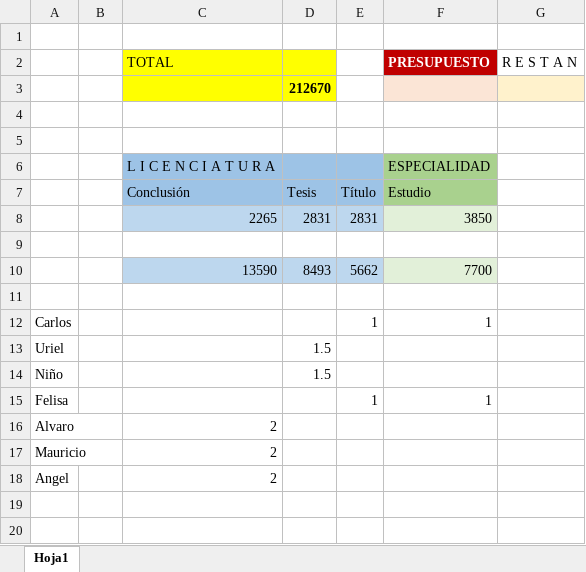
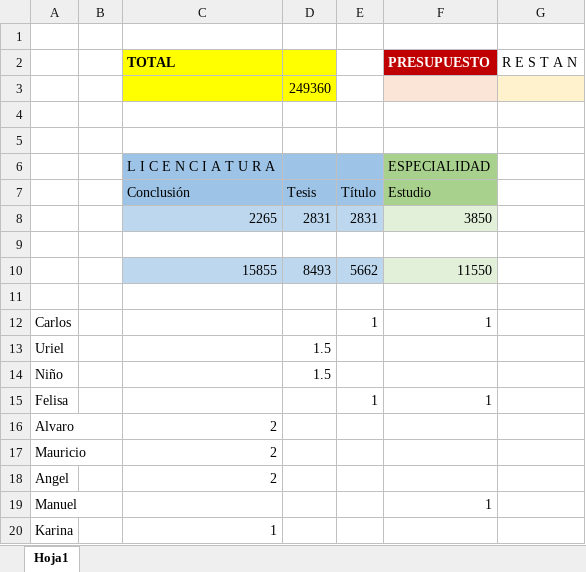
Before and after one commit to Adrifelcha/Adrifelcha, an Excel workbook: Finanzas/Becas.xlsx, sheet Hoja1, drawn as a sheet; values as stored, in another font and other column widths than the file's, no borders; the diff names each change by its address in the sheet, - before the commit and + after, or states it on an @@ line.

```diff
--- a/Finanzas/Becas.xlsx (sheet Hoja1)
+++ b/Finanzas/Becas.xlsx (sheet Hoja1)
-C2 bold: off
+C2 bold: on
-D3: 212670
+D3: 249360
-D3 bold: on
+D3 bold: off
-C10 (TOTAL): 13590
+C10 (TOTAL): 15855
-F10 (PRESUPUESTO): 7700
+F10 (PRESUPUESTO): 11550
+row 19: Manuel |  |  |  |  | 1
+row 20: Karina |  | 1
```
Also changed, not shown: 11 other files.
